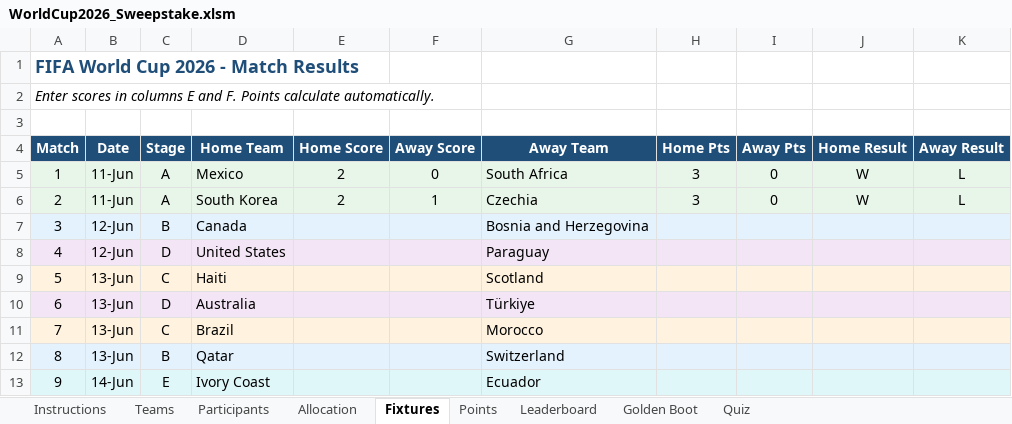
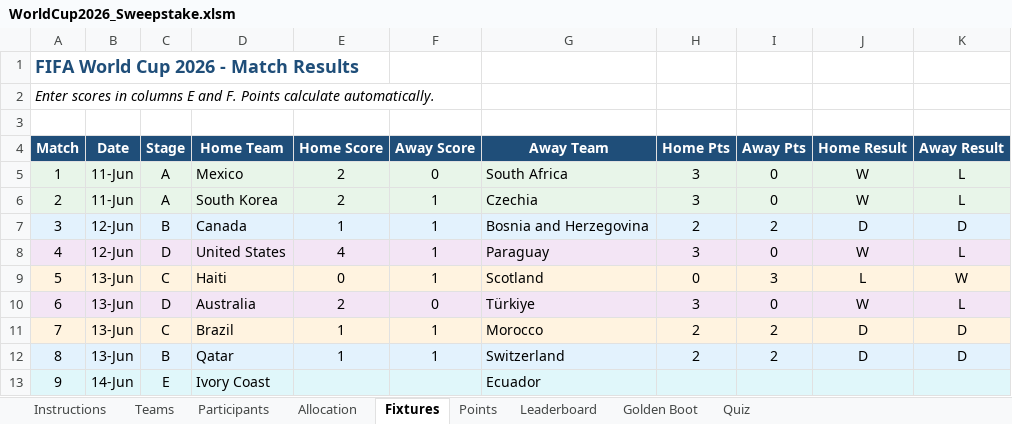
Before and after one commit to Strategic-Execution/World_Cup_2026, an Excel workbook: WorldCup2026_Sweepstake.xlsm, sheet Fixtures, drawn as a sheet; only a part is shown; values as stored, in another font and other column widths than the file's, no borders; the diff covers the shown part only; the diff names each change by its address in the sheet, - before the commit and + after, or states it on an @@ line.

Commit message:
Update: Latest match results

```diff
--- a/WorldCup2026_Sweepstake.xlsm (sheet Fixtures)
+++ b/WorldCup2026_Sweepstake.xlsm (sheet Fixtures)
-E7 (Home Score): (empty)
+E7 (Home Score): 1
-F7:F9 (Away Score): (empty)
+F7:F9 (Away Score): 1
-H7 (Home Pts): (empty)
+H7 (Home Pts): 2
-I7 (Away Pts): (empty)
+I7 (Away Pts): 2
-J7 (Home Result): (empty)
+J7 (Home Result): D
-K7 (Away Result): (empty)
+K7 (Away Result): D
-E8 (Home Score): (empty)
+E8 (Home Score): 4
-H8 (Home Pts): (empty)
+H8 (Home Pts): 3
-I8 (Away Pts): (empty)
+I8 (Away Pts): 0
-J8 (Home Result): (empty)
+J8 (Home Result): W
-K8 (Away Result): (empty)
+K8 (Away Result): L
-E9 (Home Score): (empty)
+E9 (Home Score): 0
-H9 (Home Pts): (empty)
+H9 (Home Pts): 0
-I9 (Away Pts): (empty)
+I9 (Away Pts): 3
-J9 (Home Result): (empty)
+J9 (Home Result): L
-K9 (Away Result): (empty)
+K9 (Away Result): W
-E10 (Home Score): (empty)
+E10 (Home Score): 2
-F10 (Away Score): (empty)
+F10 (Away Score): 0
-H10 (Home Pts): (empty)
+H10 (Home Pts): 3
-I10 (Away Pts): (empty)
+I10 (Away Pts): 0
-J10 (Home Result): (empty)
+J10 (Home Result): W
-K10 (Away Result): (empty)
+K10 (Away Result): L
-E11:E12 (Home Score): (empty)
+E11:E12 (Home Score): 1
-F11:F12 (Away Score): (empty)
+F11:F12 (Away Score): 1
-H11:H12 (Home Pts): (empty)
+H11:H12 (Home Pts): 2
-I11:I12 (Away Pts): (empty)
+I11:I12 (Away Pts): 2
-J11:J12 (Home Result): (empty)
+J11:J12 (Home Result): D
-K11:K12 (Away Result): (empty)
+K11:K12 (Away Result): D
```
Also changed, not shown: 6 edited cells elsewhere in this sheet, sheet Golden Boot, sheet Leaderboard, sheet Points, hidden cells, 2 other files.
